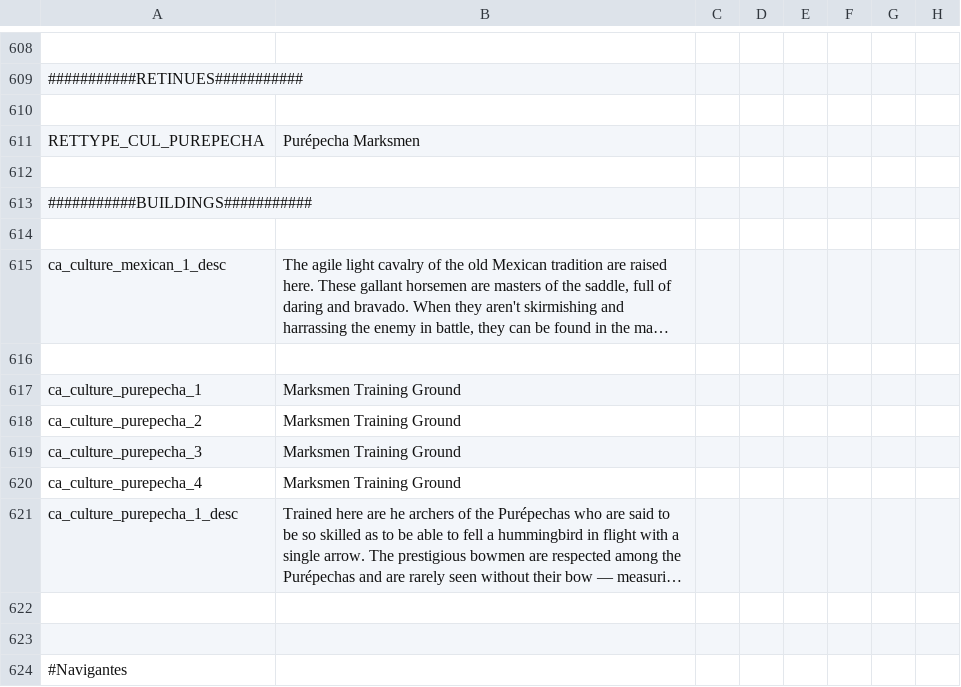
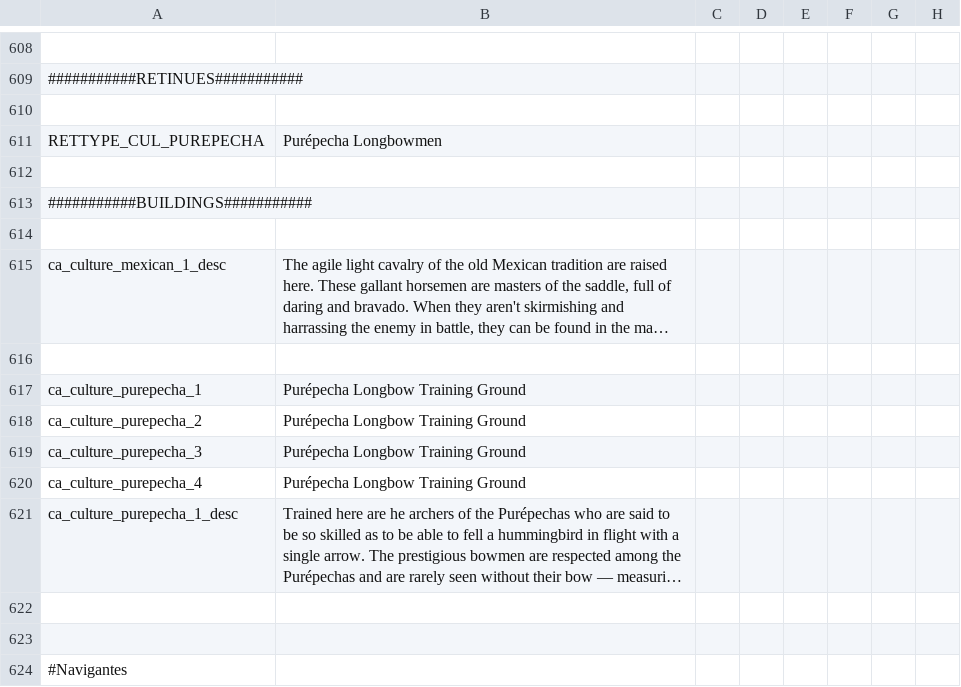
Before and after one commit to MrBadaniel/Aguila-o-Sol, a CSV file: localisation/00_AFTERMEX.csv, drawn as a sheet; only a part is shown, gaps mark what is left out; long unchanged cells end in …; the diff names each change by its address in the sheet, - before the commit and + after, or states it on an @@ line.

```diff
--- a/localisation/00_AFTERMEX.csv
+++ b/localisation/00_AFTERMEX.csv
-B611: Purépecha Marksmen
+B611: Purépecha Longbowmen
-B617:B620: Marksmen Training Ground
+B617:B620: Purépecha Longbow Training Ground
```
Also changed, not shown: localisation/00_aftermex_nobletitles.csv, 1 other file.
